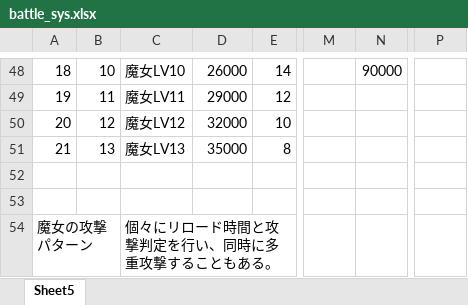
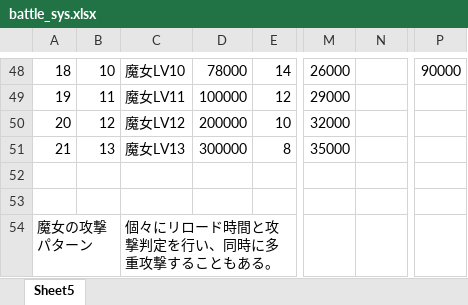
Before and after one commit to eqlair/magia-pilgrims, an Excel workbook: files/DATA/battle_sys.xlsx, sheet Sheet5, drawn as a sheet; only a part is shown, gaps mark what is left out; values as stored, in another font and other column widths than the file's, no borders; the diff covers the shown part only; the diff names each change by its address in the sheet, - before the commit and + after, or states it on an @@ line.

```diff
--- a/files/DATA/battle_sys.xlsx (sheet Sheet5)
+++ b/files/DATA/battle_sys.xlsx (sheet Sheet5)
-D48: 26000
+D48: 78000
-M48: (empty)
+M48: 26000
-N48: 90000
+N48: (empty)
-P48: (empty)
+P48: 90000
-D49: 29000
+D49: 100000
-M49: (empty)
+M49: 29000
-D50: 32000
+D50: 200000
-M50: (empty)
+M50: 32000
-D51: 35000
+D51: 300000
-M51: (empty)
+M51: 35000
```
Also changed, not shown: 29 edited cells elsewhere in this sheet, public/files/DATA/battle_sys.xlsx, 1 other file.
